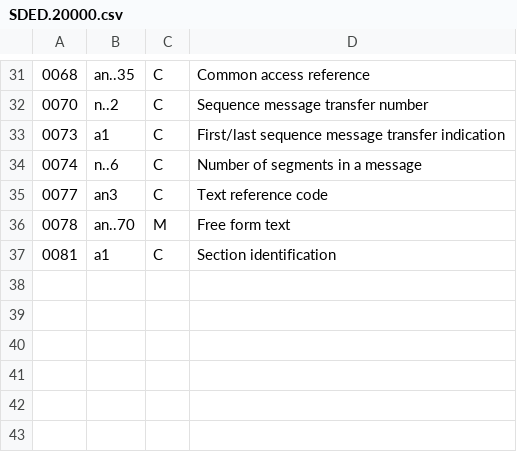
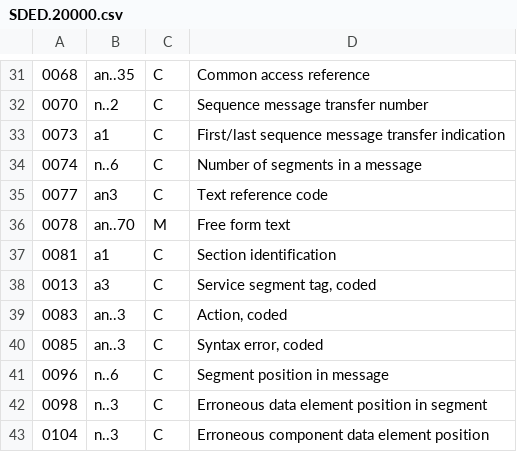
Before and after one commit to markjeee/edi4r, a CSV file: data/edifact/iso9735/SDED.20000.csv, drawn as a sheet; only a part is shown, gaps mark what is left out.

```diff
--- a/data/edifact/iso9735/SDED.20000.csv
+++ b/data/edifact/iso9735/SDED.20000.csv
@@ -37 +37,7 @@
 0081;a1;C;Section identification
+0013;a3;C;Service segment tag, coded
+0083;an..3;C;Action, coded
+0085;an..3;C;Syntax error, coded
+0096;n..6;C;Segment position in message
+0098;n..3;C;Erroneous data element position in segment
+0104;n..3;C;Erroneous component data element position
```
Also changed, not shown: data/edifact/iso9735/SDCD.20000.csv, data/edifact/iso9735/SDED.40000.csv, 44 other files.
